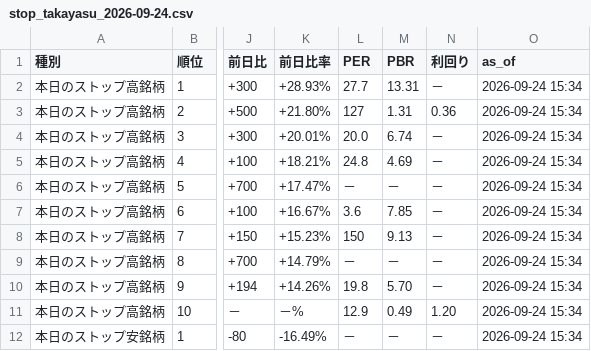
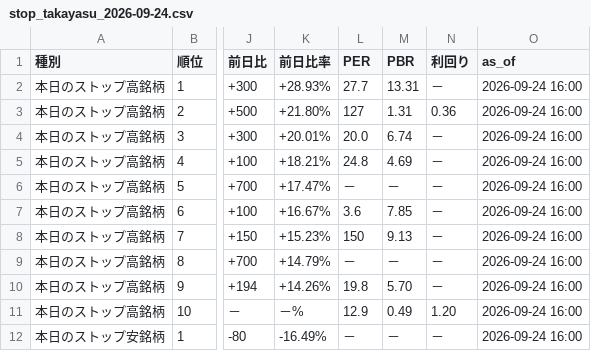
Before and after one commit to AL00000000/Stop-takayasu, a CSV file: output/stop_takayasu_2026-09-24.csv, drawn as a sheet; only a part is shown, gaps mark what is left out; the diff names each change by its address in the sheet, - before the commit and + after, or states it on an @@ line.

Commit message:
Add stop takayasu data for 2026-09-24

```diff
--- a/output/stop_takayasu_2026-09-24.csv
+++ b/output/stop_takayasu_2026-09-24.csv
-O2:O12 (as_of): 2026-09-24 15:34
+O2:O12 (as_of): 2026-09-24 16:00
```
Also changed, not shown: 2 other files.
